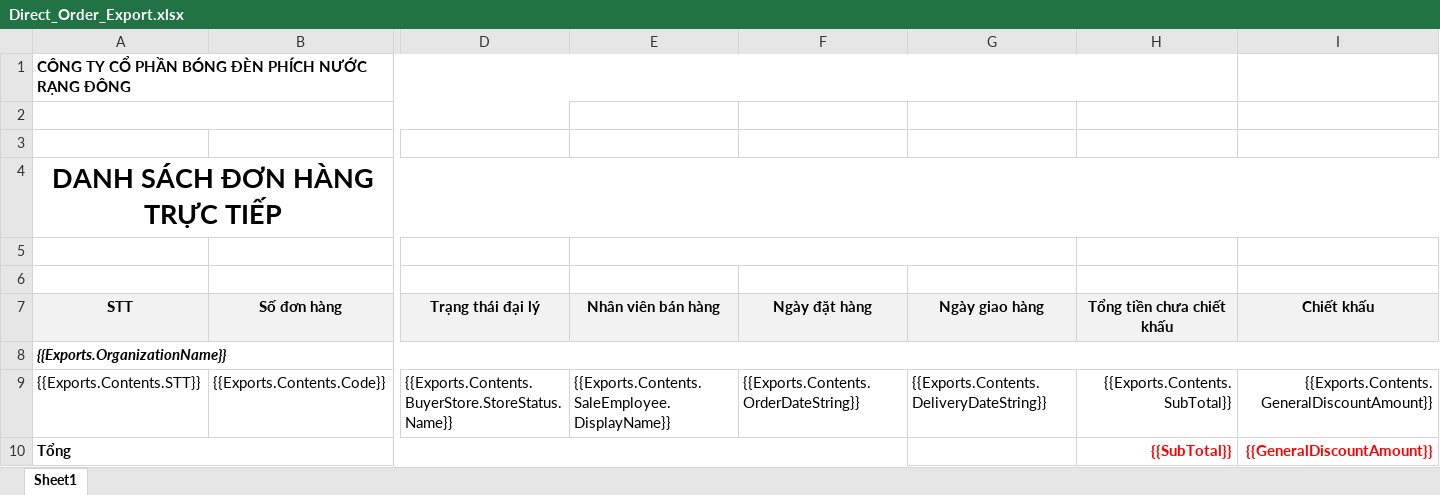
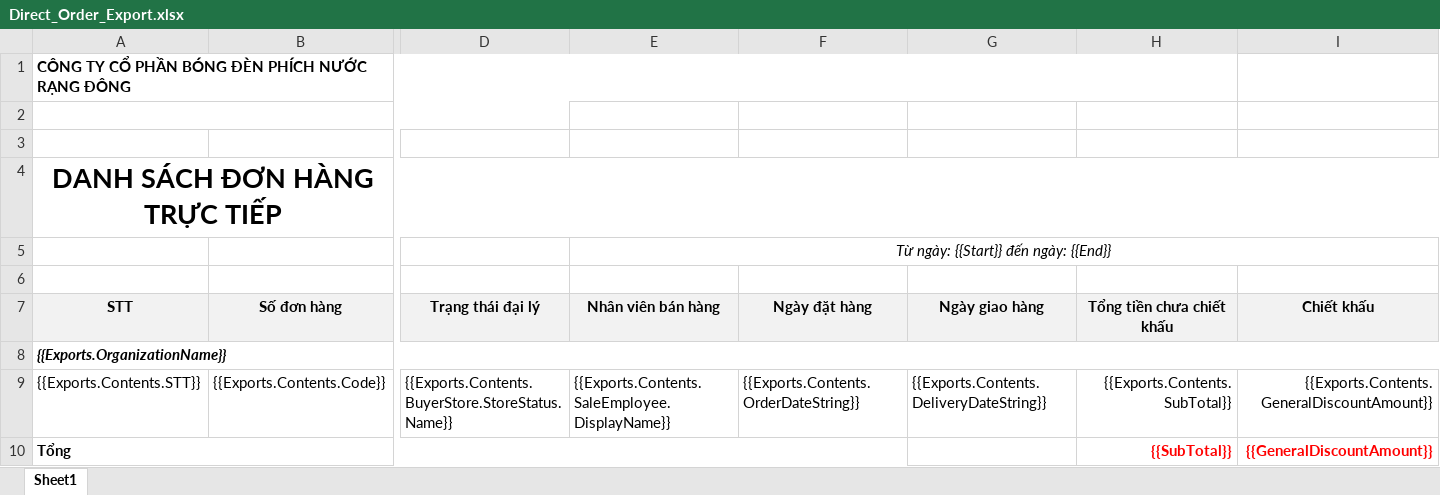
Before and after one commit to nguyenhoangnam123/DMS-CSharp, an Excel workbook: DMS/Templates/Direct_Order_Export.xlsx, sheet Sheet1, drawn as a sheet; only a part is shown, gaps mark what is left out; values as stored, in another font and other column widths than the file's, no borders; the diff names each change by its address in the sheet, - before the commit and + after, or states it on an @@ line.

```diff
--- a/DMS/Templates/Direct_Order_Export.xlsx (sheet Sheet1)
+++ b/DMS/Templates/Direct_Order_Export.xlsx (sheet Sheet1)
-E5 (Nhân viên bán hàng): (empty)
+E5 (Nhân viên bán hàng): Từ ngày: {{Start}} đến ngày: {{End}}
-E5:G5 merged
+E5:I5 merged
```
Also changed, not shown: DMS/Templates/Indirect_Order_Export.xlsx, 3 other files.
